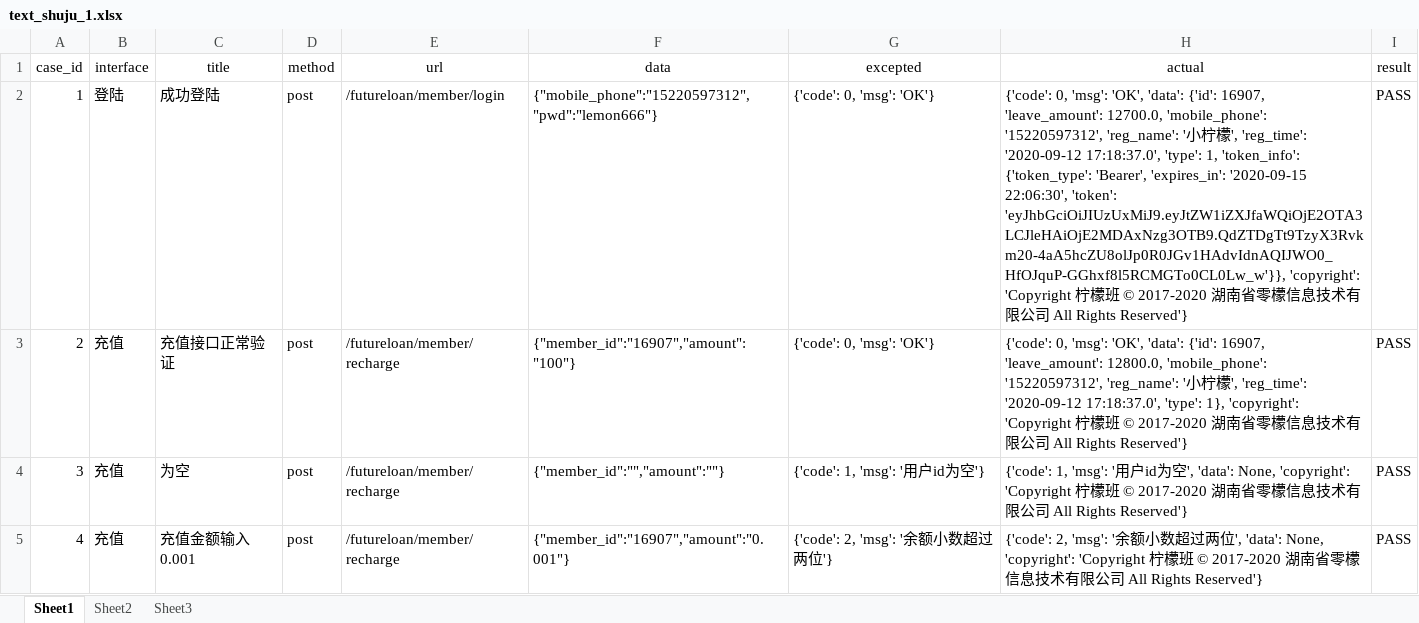
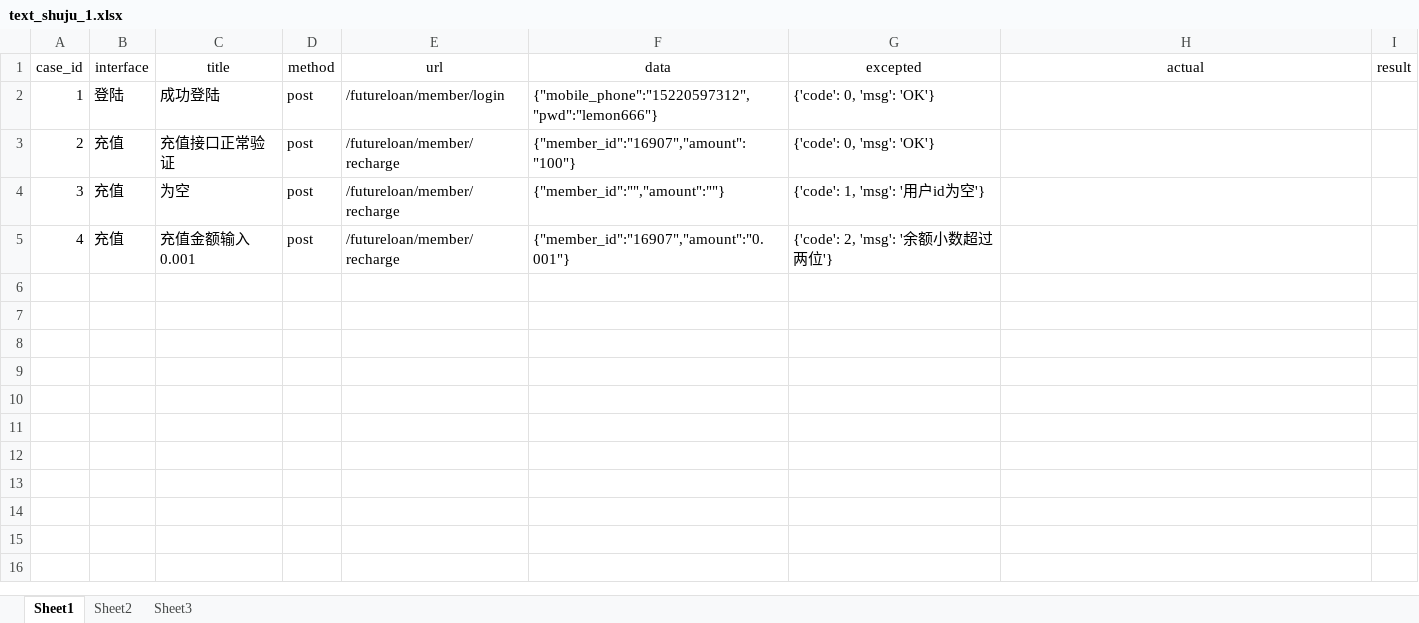
Before and after one commit to yuehailong0824/qcb69, an Excel workbook: text_shuju_1.xlsx, sheet Sheet1, drawn as a sheet; values as stored, in another font and other column widths than the file's, no borders; the diff names each change by its address in the sheet, - before the commit and + after, or states it on an @@ line.

Commit message:
11

```diff
--- a/text_shuju_1.xlsx (sheet Sheet1)
+++ b/text_shuju_1.xlsx (sheet Sheet1)
-H2 (actual): {'code': 0, 'msg': 'OK', 'data': {'id': 16907, 'leave_amount': 12700.0, 'mobile_phone': '15220597312', 'reg_name': '小柠檬', 'reg_time': '2020-09-12 17:18:37.0', 'type': 1, 'token_info': {'token_type': 'Bearer', 'expires_in': '2020-09-15 22:06:30', 'token': 'eyJhbGciOiJIUzUxMiJ9.eyJtZW1iZXJfaWQiOjE2OTA3LCJleHAiOjE2MDAxNzg3OTB9.QdZTDgTt9TzyX3Rvkm20-4aA5hcZU8olJp0R0JGv1HAdvIdnAQIJWO0_HfOJquP-GGhxf8l5RCMGTo0CL0Lw_w'}}, 'copyright': 'Copyright 柠檬班 © 2017-2020 湖南省零檬信息技术有限公司 All Rights Reserved'}
+H2 (actual): (empty)
-I2:I5 (result): PASS
+I2:I5 (result): (empty)
-H3 (actual): {'code': 0, 'msg': 'OK', 'data': {'id': 16907, 'leave_amount': 12800.0, 'mobile_phone': '15220597312', 'reg_name': '小柠檬', 'reg_time': '2020-09-12 17:18:37.0', 'type': 1}, 'copyright': 'Copyright 柠檬班 © 2017-2020 湖南省零檬信息技术有限公司 All Rights Reserved'}
+H3 (actual): (empty)
-H4 (actual): {'code': 1, 'msg': '用户id为空', 'data': None, 'copyright': 'Copyright 柠檬班 © 2017-2020 湖南省零檬信息技术有限公司 All Rights Reserved'}
+H4 (actual): (empty)
-H5 (actual): {'code': 2, 'msg': '余额小数超过两位', 'data': None, 'copyright': 'Copyright 柠檬班 © 2017-2020 湖南省零檬信息技术有限公司 All Rights Reserved'}
+H5 (actual): (empty)
```
